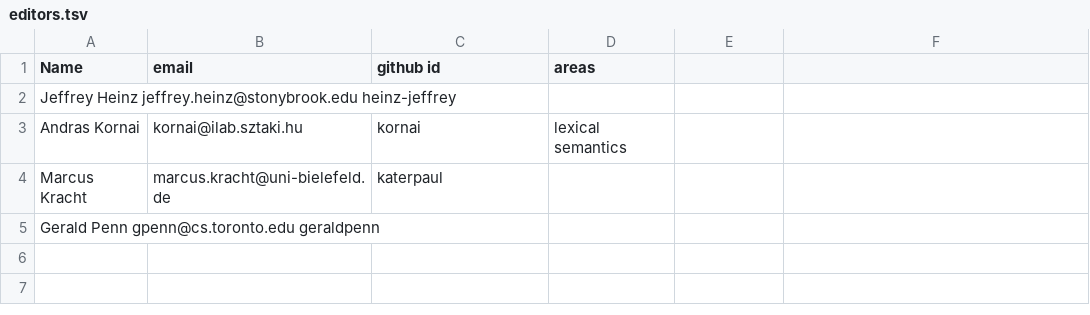
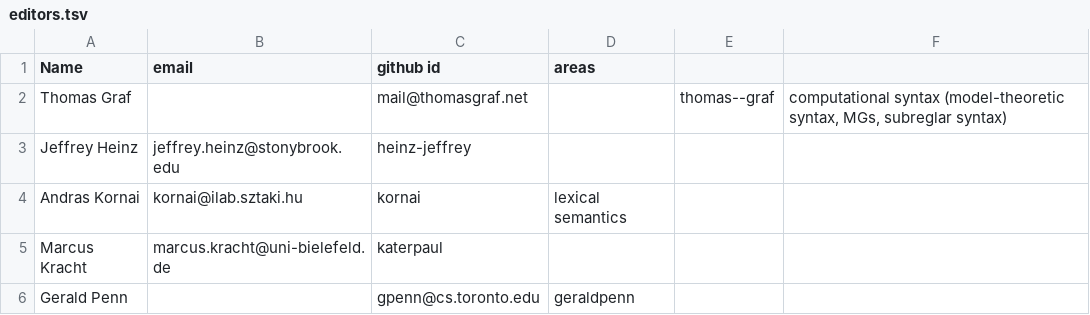
Before and after one commit to kornai/MoLHandbook, a TSV file: editors.tsv, drawn as a sheet; removed rows and columns are numbered as before the commit, all else as after; the diff names each change by its address in the sheet, - before the commit and + after, or states it on an @@ line.

Commit message:
update editors.tsv (hopefully didn't break tabs)

```diff
--- a/editors.tsv
+++ b/editors.tsv
-row 2: Jeffrey Heinz jeffrey.heinz@stonybrook.edu heinz-jeffrey
+row 2: Thomas Graf |  | mail@thomasgraf.net |  | thomas--graf | computational syntax (model-theoretic syntax, MGs, subreglar syntax)
+row 3: Jeffrey Heinz | jeffrey.heinz@stonybrook.edu | heinz-jeffrey
-row 5: Gerald Penn gpenn@cs.toronto.edu geraldpenn
+row 6: Gerald Penn |  | gpenn@cs.toronto.edu | geraldpenn
```
